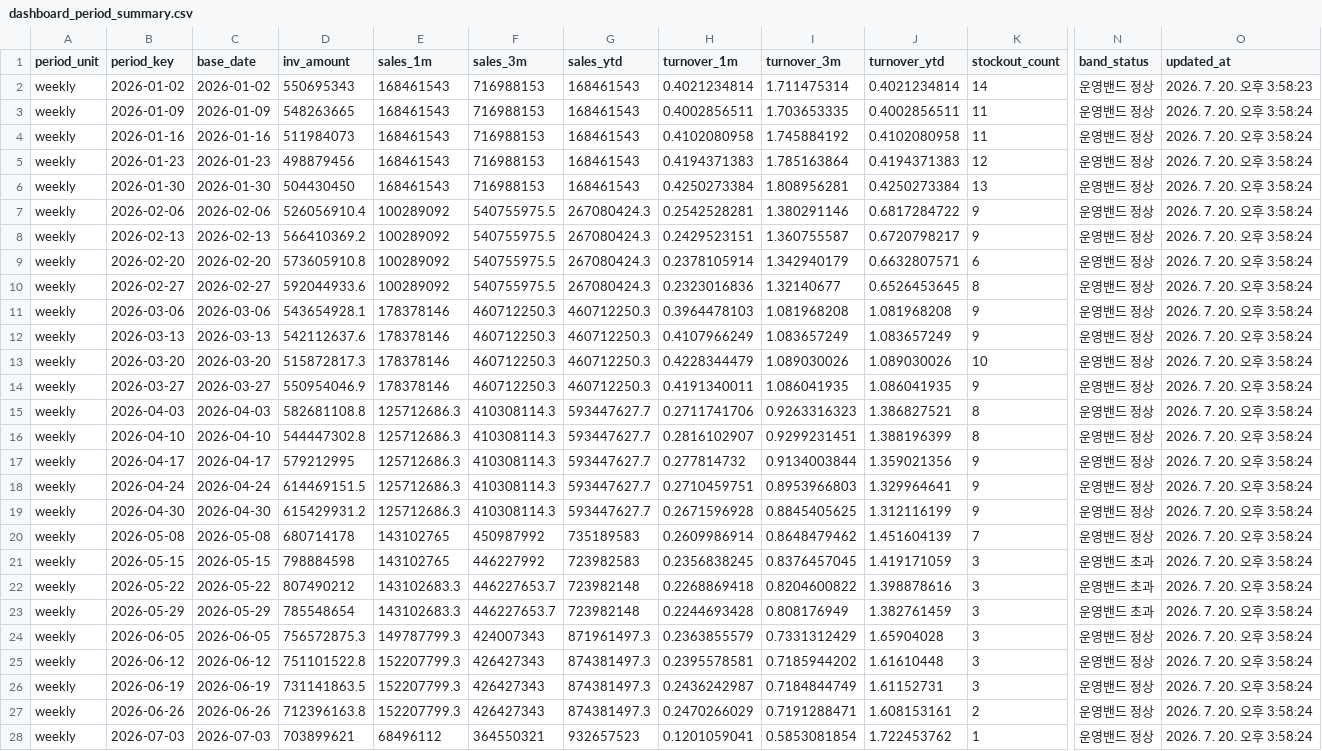
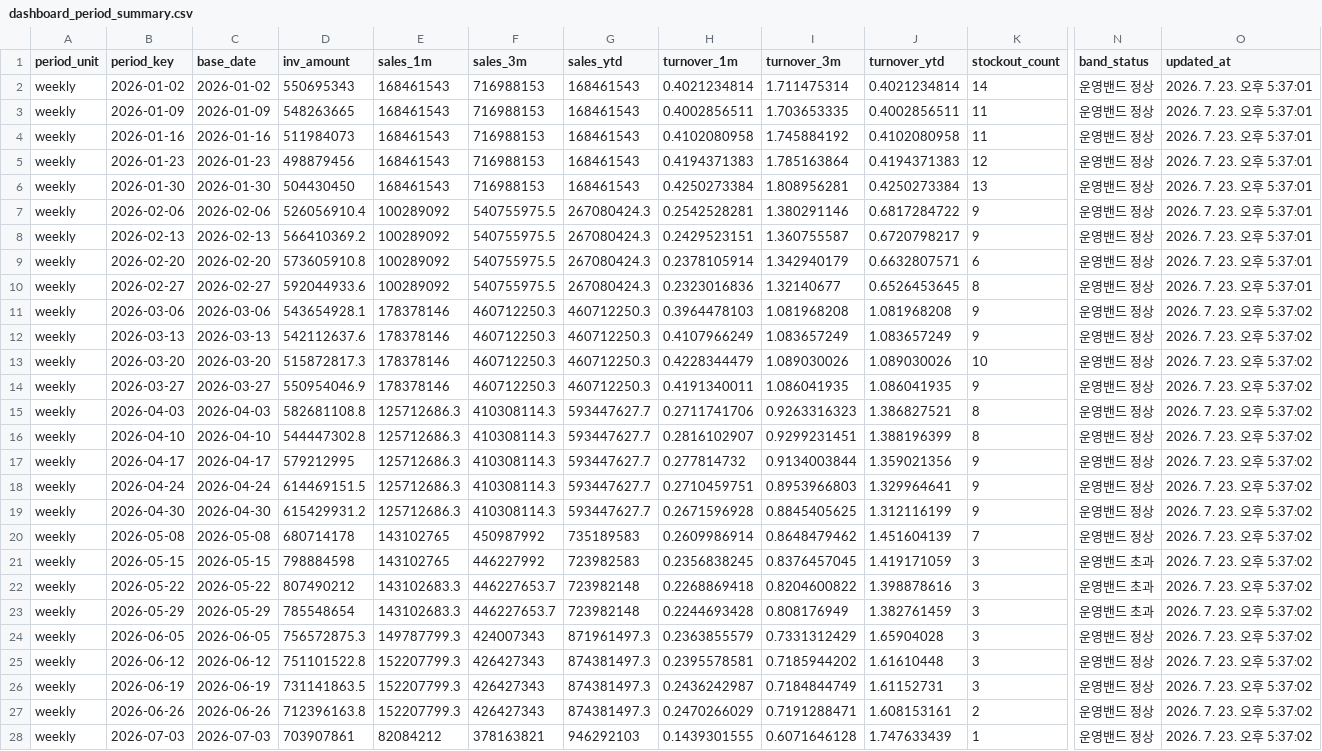
Before and after one commit to nanyounglee/SCMDASHBOARD, a CSV file: CSV/dashboard_period_summary.csv, drawn as a sheet; only a part is shown, gaps mark what is left out; the diff covers the shown part only; the diff names each change by its address in the sheet, - before the commit and + after, or states it on an @@ line.

```diff
--- a/CSV/dashboard_period_summary.csv
+++ b/CSV/dashboard_period_summary.csv
-O2 (updated_at): 2026. 7. 20. 오후 3:58:23
+O2 (updated_at): 2026. 7. 23. 오후 5:37:01
-O3:O10 (updated_at): 2026. 7. 20. 오후 3:58:24
+O3:O10 (updated_at): 2026. 7. 23. 오후 5:37:01
-O11:O28 (updated_at): 2026. 7. 20. 오후 3:58:24
+O11:O28 (updated_at): 2026. 7. 23. 오후 5:37:02
-D28 (inv_amount): 703899621
+D28 (inv_amount): 703907861
-E28 (sales_1m): 68496112
+E28 (sales_1m): 82084212
-F28 (sales_3m): 364550321
+F28 (sales_3m): 378163821
-G28 (sales_ytd): 932657523
+G28 (sales_ytd): 946292103
-H28 (turnover_1m): 0.1201059041
+H28 (turnover_1m): 0.1439301555
-I28 (turnover_3m): 0.5853081854
+I28 (turnover_3m): 0.6071646128
-J28 (turnover_ytd): 1.722453762
+J28 (turnover_ytd): 1.747633439
```
Also changed, not shown: 1 added row and 46 edited cells elsewhere in this file, 7 other files.
